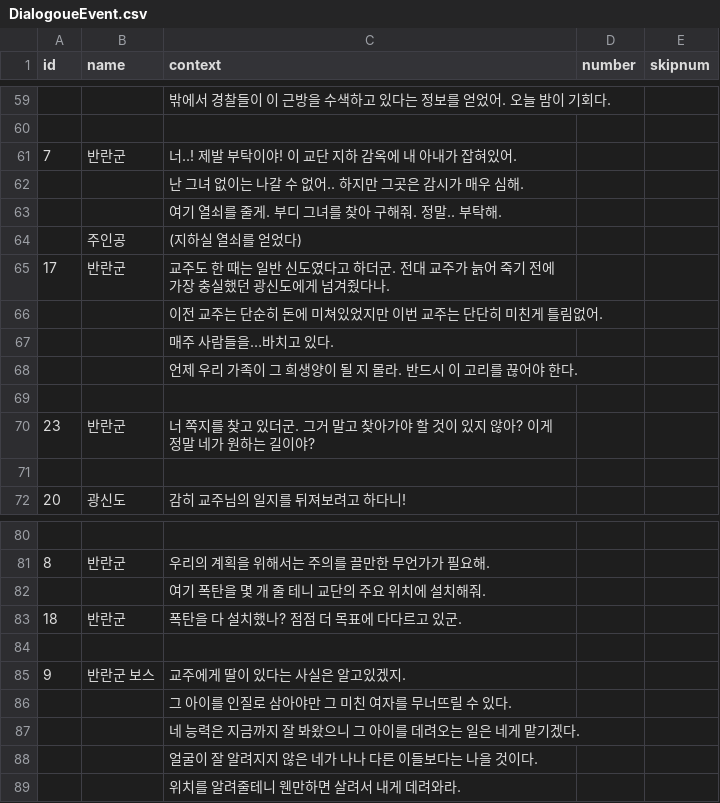
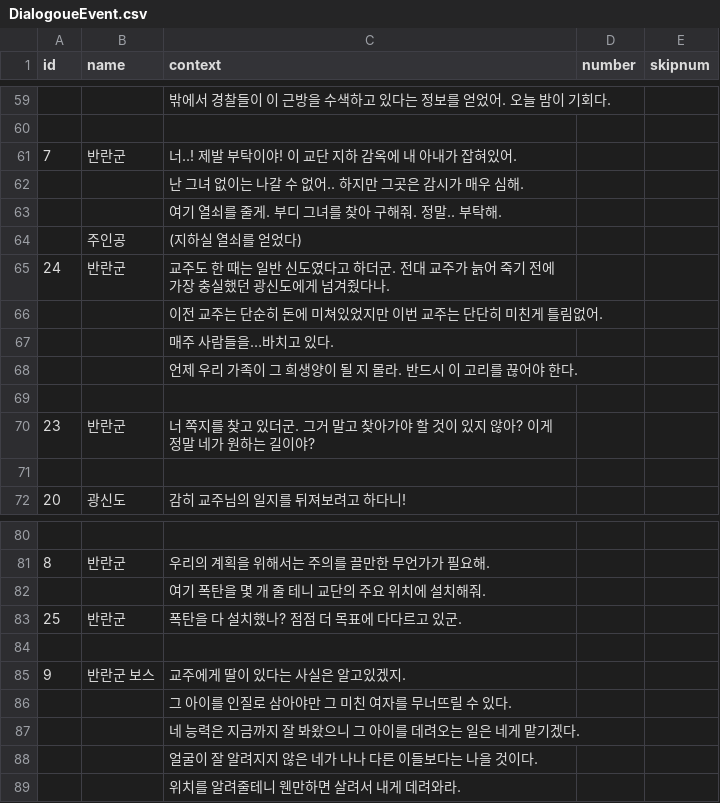
Before and after one commit to leeZn30/Gamelab_Week05, a CSV file: Assets/Resources/CSVFiles/DialogoueEvent.csv, drawn as a sheet; only a part is shown, gaps mark what is left out; the diff covers the shown part only.

```diff
--- a/Assets/Resources/CSVFiles/DialogoueEvent.csv
+++ b/Assets/Resources/CSVFiles/DialogoueEvent.csv
@@ -64,3 +64,3 @@
 ,주인공,(지하실 열쇠를 얻었다),,
-17,반란군,교주도 한 때는 일반 신도였다고 하더군. 전대 교주가 늙어 죽기 전에 가장 충실했던 광신도에게 넘겨줬다나. ,,
+24,반란군,교주도 한 때는 일반 신도였다고 하더군. 전대 교주가 늙어 죽기 전에 가장 충실했던 광신도에게 넘겨줬다나. ,,
 ,,이전 교주는 단순히 돈에 미쳐있었지만 이번 교주는 단단히 미친게 틀림없어. ,,
@@ -82,3 +82,3 @@
 ,,여기 폭탄을 몇 개 줄 테니 교단의 주요 위치에 설치해줘.,,
-18,반란군,폭탄을 다 설치했나? 점점 더 목표에 다다르고 있군.,,
+25,반란군,폭탄을 다 설치했나? 점점 더 목표에 다다르고 있군.,,
 ,,,,
```
Also changed, not shown: 2 added rows and 9 edited cells elsewhere in this file, 4 other files.
